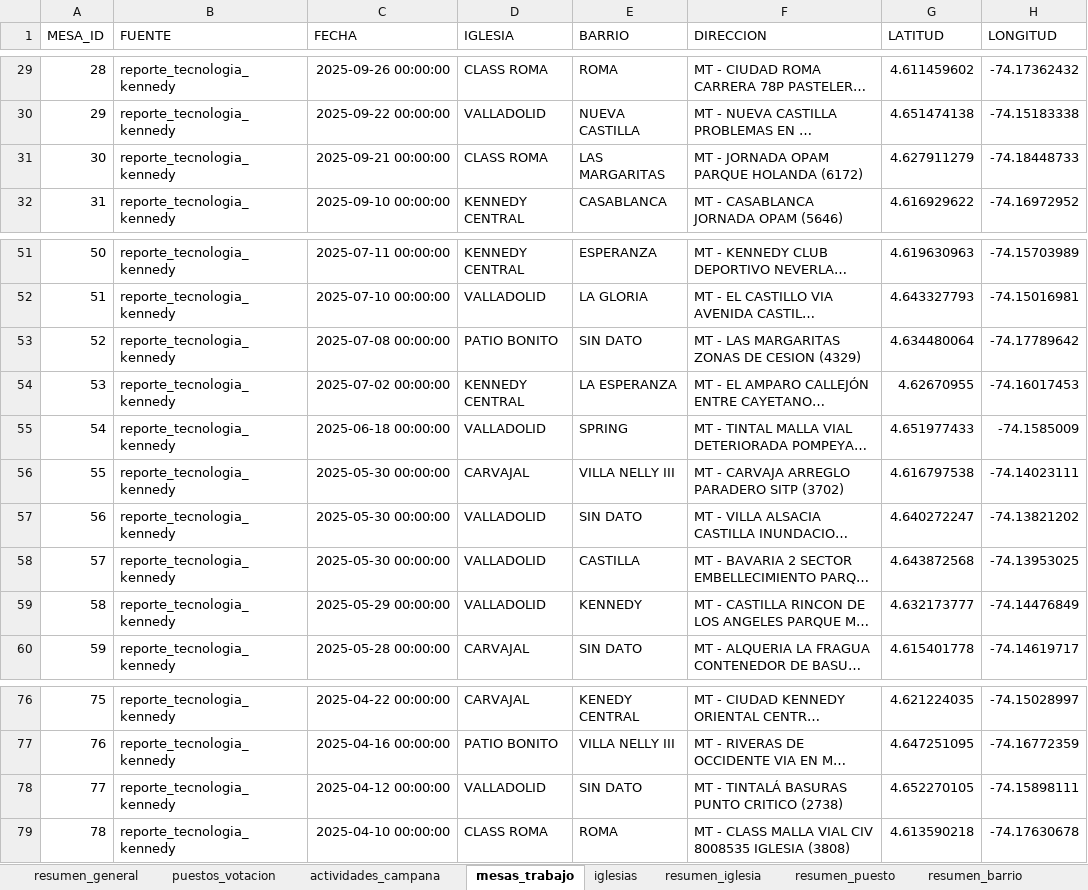
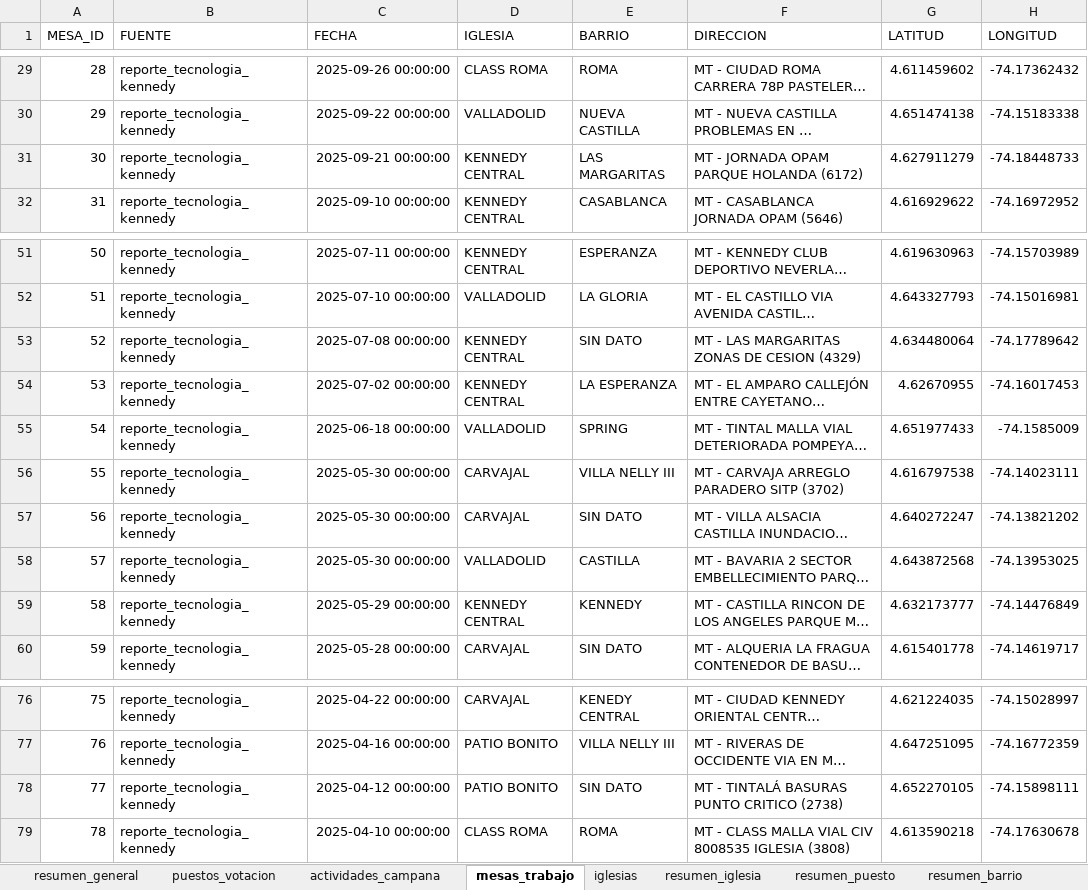
Before and after one commit to fernandozamora23/kennedy_mira_analysis_v1, an Excel workbook: data/kennedy_mira_consolidado.xlsx, sheet mesas_trabajo, drawn as a sheet; only a part is shown, gaps mark what is left out; long unchanged cells end in …; values as stored, in another font and other column widths than the file's, no borders; the diff covers the shown part only; the diff names each change by its address in the sheet, - before the commit and + after, or states it on an @@ line.

Commit message:
data: Sync original assigned temples for mesas from Edil document

```diff
--- a/data/kennedy_mira_consolidado.xlsx (sheet mesas_trabajo)
+++ b/data/kennedy_mira_consolidado.xlsx (sheet mesas_trabajo)
-D31 (IGLESIA): CLASS ROMA
+D31 (IGLESIA): KENNEDY CENTRAL
-D53 (IGLESIA): PATIO BONITO
+D53 (IGLESIA): KENNEDY CENTRAL
-D57 (IGLESIA): VALLADOLID
+D57 (IGLESIA): CARVAJAL
-D59 (IGLESIA): VALLADOLID
+D59 (IGLESIA): KENNEDY CENTRAL
-D78 (IGLESIA): VALLADOLID
+D78 (IGLESIA): PATIO BONITO
```
Also changed, not shown: 9 edited cells elsewhere in this sheet.
